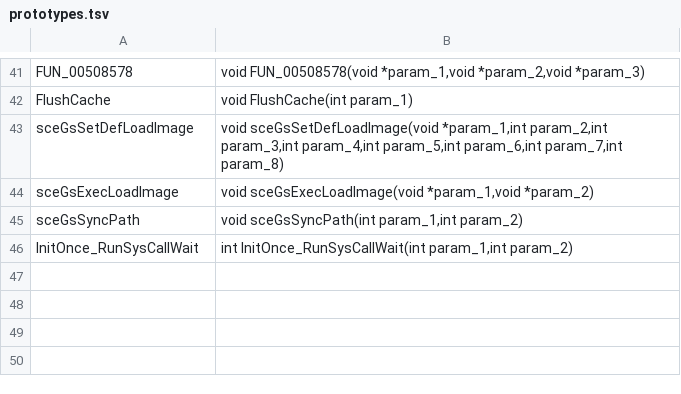
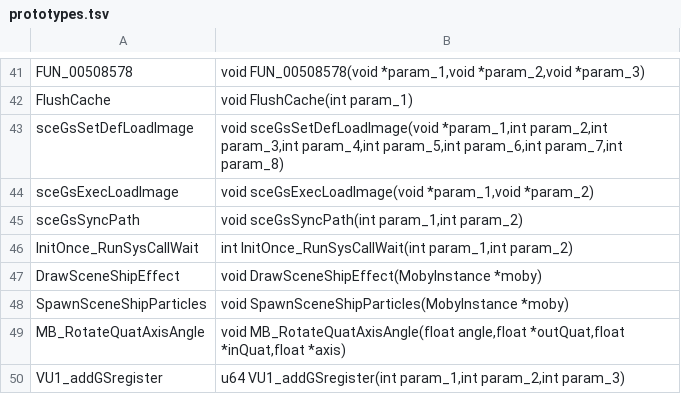
Before and after one commit to Clou67/thedecompfromhell, a TSV file: tools/prototypes.tsv, drawn as a sheet; only a part is shown, gaps mark what is left out.

```diff
--- a/tools/prototypes.tsv
+++ b/tools/prototypes.tsv
@@ -46 +46,5 @@ sceGsSyncPath	void sceGsSyncPath(int param_1,int param_2)
 InitOnce_RunSysCallWait	int InitOnce_RunSysCallWait(int param_1,int param_2)
+DrawSceneShipEffect	void DrawSceneShipEffect(MobyInstance *moby)
+SpawnSceneShipParticles	void SpawnSceneShipParticles(MobyInstance *moby)
+MB_RotateQuatAxisAngle	void MB_RotateQuatAxisAngle(float angle,float *outQuat,float *inQuat,float *axis)
+VU1_addGSregister	u64 VU1_addGSregister(int param_1,int param_2,int param_3)
```
Also changed, not shown: ERRORS.tsv, tools/global_types.tsv, 44 other files.
